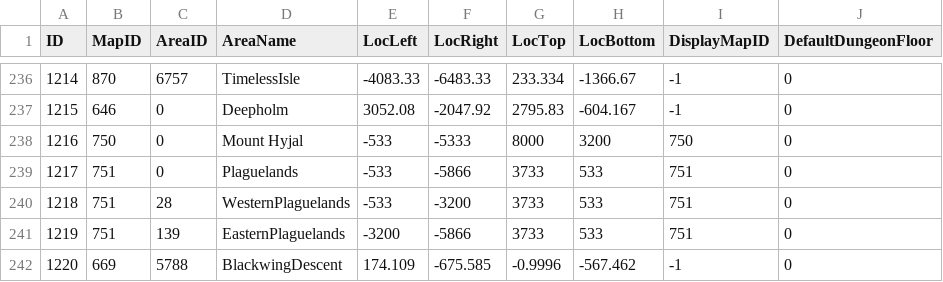
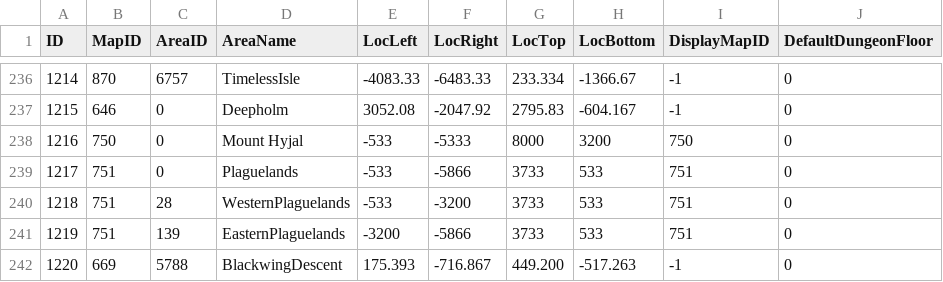
Before and after one commit to darkmord1991/DarkChaos-255, a CSV file: Custom/CSV DBC/WorldMapArea.csv, drawn as a sheet; only a part is shown, gaps mark what is left out; the diff names each change by its address in the sheet, - before the commit and + after, or states it on an @@ line.

Commit message:
feat(DB/DungeonMap): Add new map chunks for Blackwing Descent
- Added new entries for map chunks related to Blackwing Descent.
- Enhances navigation and exploration within the dungeon.

```diff
--- a/Custom/CSV DBC/WorldMapArea.csv
+++ b/Custom/CSV DBC/WorldMapArea.csv
-E242 (LocLeft): 174.109
+E242 (LocLeft): 175.393
-F242 (LocRight): -675.585
+F242 (LocRight): -716.867
-G242 (LocTop): -0.9996
+G242 (LocTop): 449.200
-H242 (LocBottom): -567.462
+H242 (LocBottom): -517.263
```
Also changed, not shown: 10 other files.
